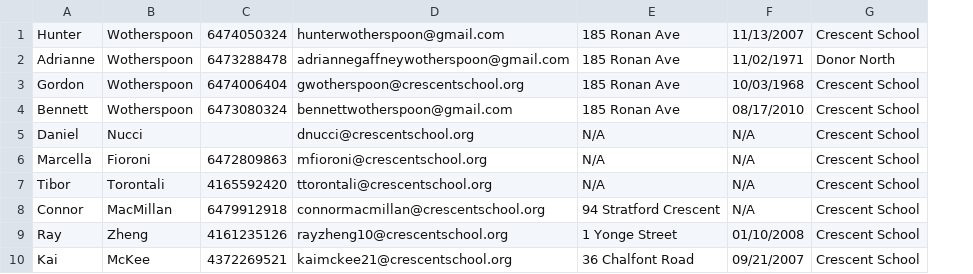
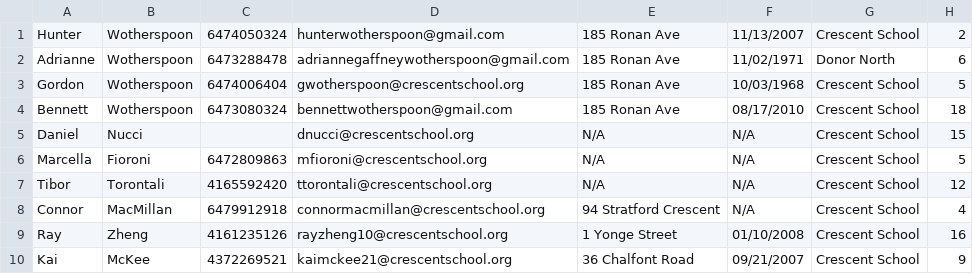
Before and after one commit to Skitttli/ICS4U1-Contact-App, a CSV file: src/main/java/hunter/wotherspoon/ContactSave.csv, drawn as a sheet; the diff names each change by its address in the sheet, - before the commit and + after, or states it on an @@ line.

```diff
--- a/src/main/java/hunter/wotherspoon/ContactSave.csv
+++ b/src/main/java/hunter/wotherspoon/ContactSave.csv
+column H, rows 1-10: 2 | 6 | 5 | 18 | 15 | 5 | 12 | 4 | 16 | 9
```
Also changed, not shown: target/classes/hunter/wotherspoon/ContactSave.csv, 5 other files.
